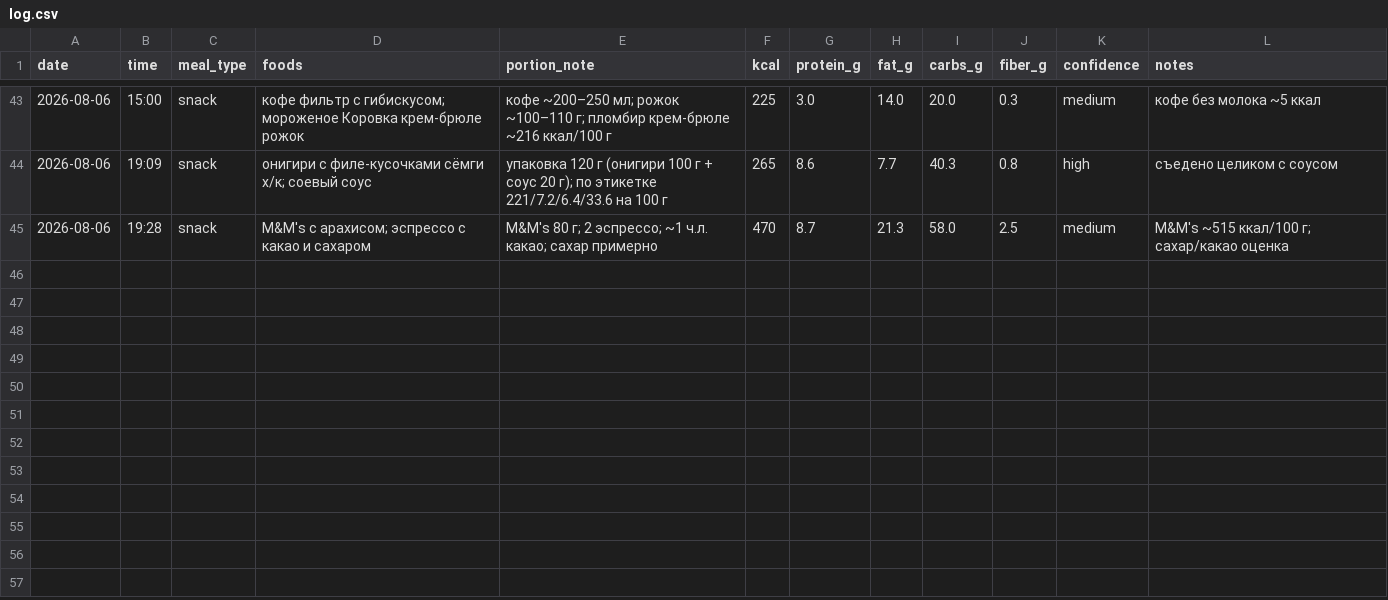
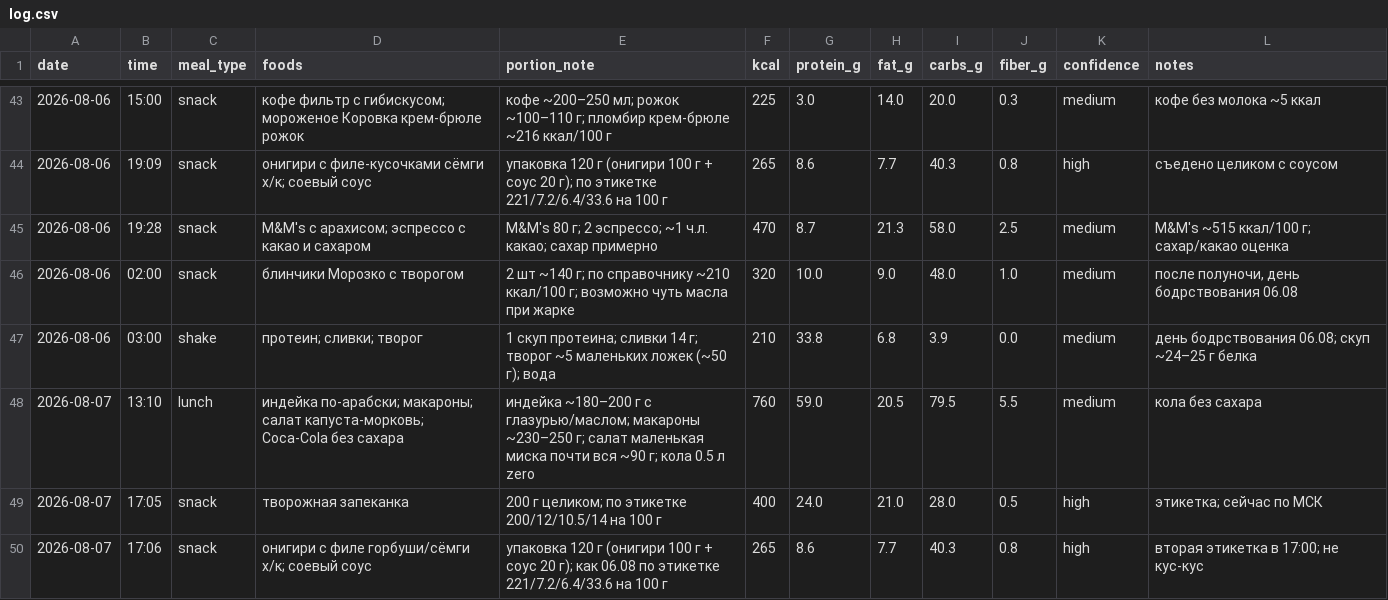
Before and after one commit to xamartinsa/goals, a CSV file: nutrition/log.csv, drawn as a sheet; only a part is shown, gaps mark what is left out; the diff names each change by its address in the sheet, - before the commit and + after, or states it on an @@ line.

```diff
--- a/nutrition/log.csv
+++ b/nutrition/log.csv
+row 46: 2026-08-06 | 02:00 | snack | блинчики Морозко с творогом | 2 шт ~140 г; по справочнику ~210 ккал/100 г; возможно чуть масла при жарке | 320 | 10.0 | 9.0 | 48.0 | 1.0 | medium | после полуночи, день бодрствования 06.08
+row 47: 2026-08-06 | 03:00 | shake | протеин; сливки; творог | 1 скуп протеина; сливки 14 г; творог ~5 маленьких ложек (~50 г); вода | 210 | 33.8 | 6.8 | 3.9 | 0.0 | medium | день бодрствования 06.08; скуп ~24–25 г белка
+row 48: 2026-08-07 | 13:10 | lunch | индейка по-арабски; макароны; салат капуста-морковь; Coca-Cola без сахара | индейка ~180–200 г с глазурью/маслом; макароны ~230–250 г; салат маленькая миска почти вся ~90 г; кола 0.5 л zero | 760 | 59.0 | 20.5 | 79.5 | 5.5 | medium | кола без сахара
+row 49: 2026-08-07 | 17:05 | snack | творожная запеканка | 200 г целиком; по этикетке 200/12/10.5/14 на 100 г | 400 | 24.0 | 21.0 | 28.0 | 0.5 | high | этикетка; сейчас по МСК
+row 50: 2026-08-07 | 17:06 | snack | онигири с филе горбуши/сёмги х/к; соевый соус | упаковка 120 г (онигири 100 г + соус 20 г); как 06.08 по этикетке 221/7.2/6.4/33.6 на 100 г | 265 | 8.6 | 7.7 | 40.3 | 0.8 | high | вторая этикетка в 17:00; не кус-кус
```
Also changed, not shown: 1 other file.
